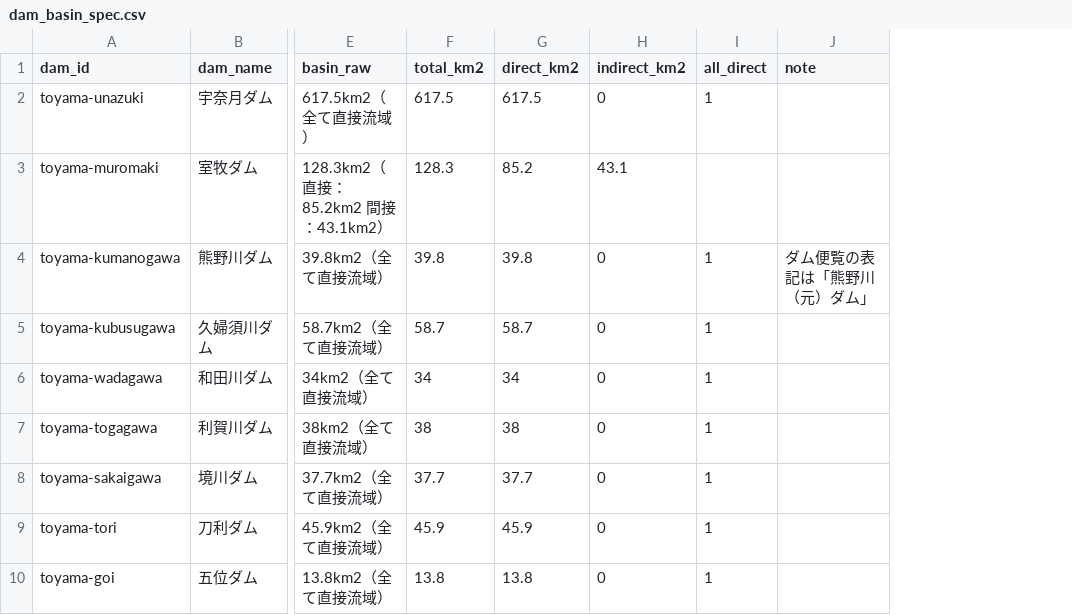
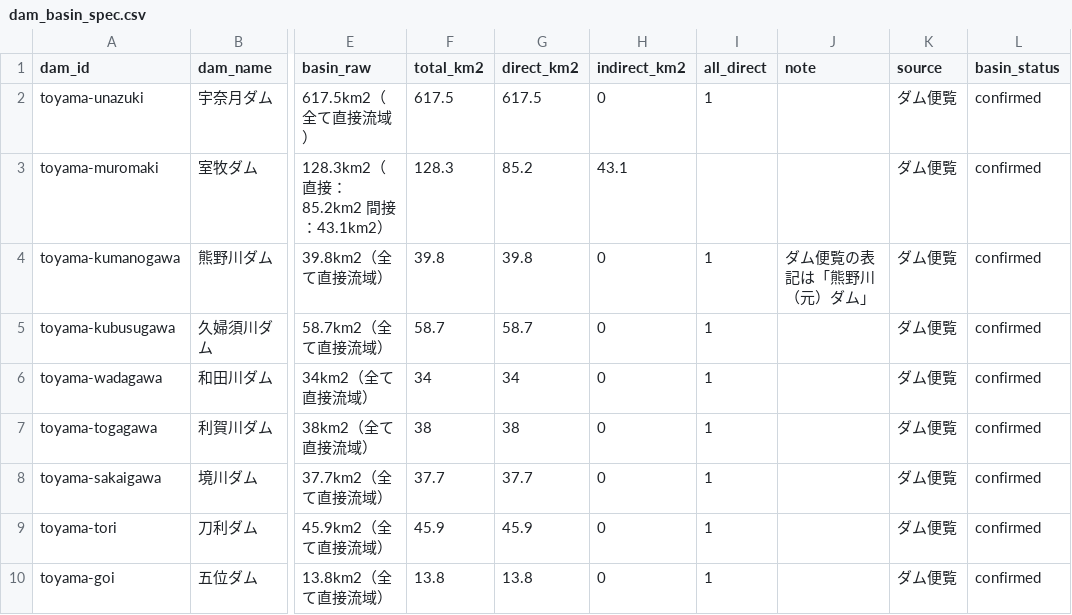
Before and after one commit to HikaClaude/damtabi, a CSV file: dam_basin_spec.csv, drawn as a sheet; only a part is shown, gaps mark what is left out; the diff names each change by its address in the sheet, - before the commit and + after, or states it on an @@ line.

```diff
--- a/dam_basin_spec.csv
+++ b/dam_basin_spec.csv
+column K (source), rows 2-10: all ダム便覧
+column L (basin_status), rows 2-10: all confirmed
```
Also changed, not shown: 9 other files.
